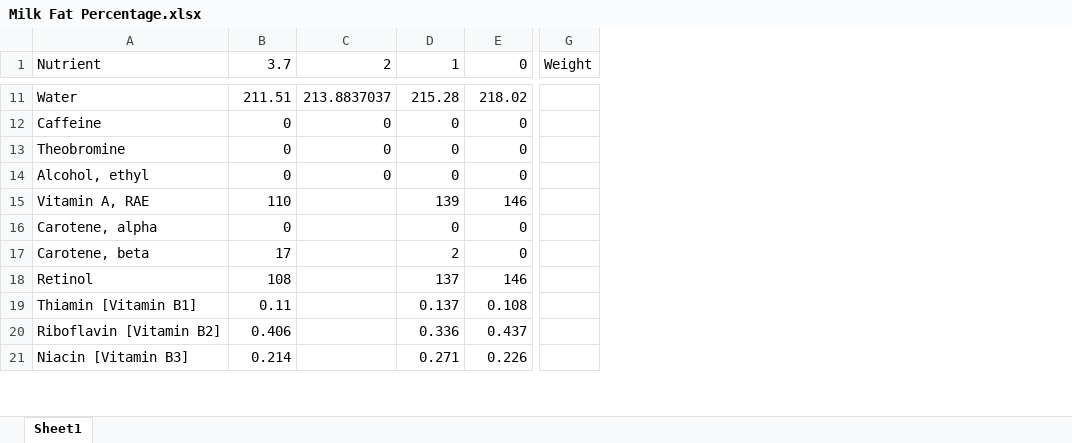
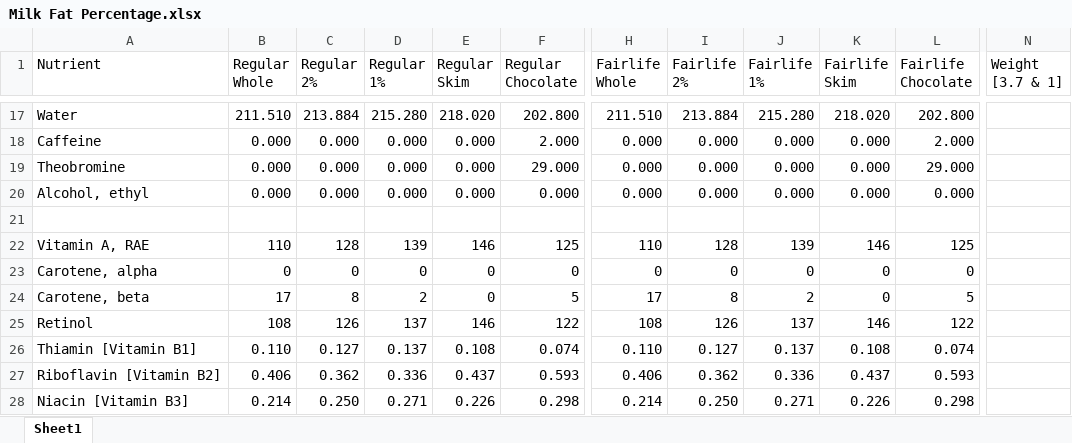
Before and after one commit to pscally1005/pscally1005.github.io, an Excel workbook: python/other/Milk Fat Percentage.xlsx, sheet Sheet1, drawn as a sheet; only a part is shown, gaps mark what is left out; values as stored, in another font and other column widths than the file's, no cell formats; removed rows and columns are numbered as before the commit, all else as after; rows hold the shown columns only; ↵ is a line break in a cell; the diff covers the shown part only; the diff names each change by its address in the sheet, - before the commit and + after, or states it on an @@ line.

```diff
--- a/python/other/Milk Fat Percentage.xlsx (sheet Sheet1)
+++ b/python/other/Milk Fat Percentage.xlsx (sheet Sheet1)
-column C (2), rows 11-14: 213.8837037 | 0 | 0 | 0
+column C (Regular 2%), rows 17-20: 213.884 | 0.000 | 0.000 | 0.000; rows 22-28: 128 | 0 | 8 | 126 | 0.127 | 0.362 | 0.250
+column F (Regular Chocolate), rows 17-20: 202.800 | 2.000 | 29.000 | 0.000; rows 22-28: 125 | 0 | 5 | 122 | 0.074 | 0.593 | 0.298
-column G (Weight), empty
+column H (Fairlife Whole), rows 17-20: 211.510 | 0.000 | 0.000 | 0.000; rows 22-28: 110 | 0 | 17 | 108 | 0.110 | 0.406 | 0.214
+column I (Fairlife 2%), rows 17-20: 213.884 | 0.000 | 0.000 | 0.000; rows 22-28: 128 | 0 | 8 | 126 | 0.127 | 0.362 | 0.250
+column J (Fairlife 1%), rows 17-20: 215.280 | 0.000 | 0.000 | 0.000; rows 22-28: 139 | 0 | 2 | 137 | 0.137 | 0.336 | 0.271
+column K (Fairlife Skim), rows 17-20: 218.020 | 0.000 | 0.000 | 0.000; rows 22-28: 146 | 0 | 0 | 146 | 0.108 | 0.437 | 0.226
+column L (Fairlife Chocolate), rows 17-20: 202.800 | 2.000 | 29.000 | 0.000; rows 22-28: 125 | 0 | 5 | 122 | 0.074 | 0.593 | 0.298
+column N (Weight [3.7 & 1]), empty
-B1: 3.7
+B1: Regular ↵ Whole
-D1: 1
+D1: Regular ↵ 1%
-E1: 0
+E1: Regular ↵ Skim
-B17 (Regular Whole): 211.51
+B17 (Regular Whole): 211.510
-D17 (Regular 1%): 215.28
+D17 (Regular 1%): 215.280
-E17 (Regular Skim): 218.02
+E17 (Regular Skim): 218.020
-B18:B20 (Regular Whole): 0
+B18:B20 (Regular Whole): 0.000
-D18:D20 (Regular 1%): 0
+D18:D20 (Regular 1%): 0.000
-E18:E20 (Regular Skim): 0
+E18:E20 (Regular Skim): 0.000
+row 21: (empty)
-B26 (Regular Whole): 0.11
+B26 (Regular Whole): 0.110
```
Also changed, not shown: 9 added rows, 4 added columns and 112 edited cells elsewhere in this sheet, cell formats, formulas that keep their value, 2 other files.
